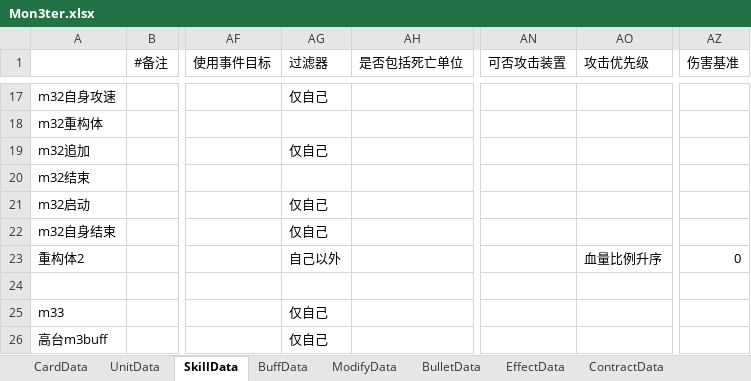
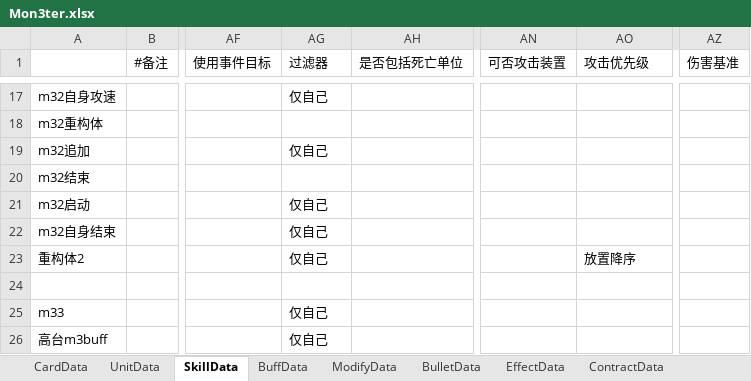
Before and after one commit to XR-857342619/ArkN, an Excel workbook: Excel/一方通行/Mon3ter.xlsx, sheet SkillData, drawn as a sheet; only a part is shown, gaps mark what is left out; values as stored, in another font and other column widths than the file's, no borders; the diff names each change by its address in the sheet, - before the commit and + after, or states it on an @@ line.

```diff
--- a/Excel/一方通行/Mon3ter.xlsx (sheet SkillData)
+++ b/Excel/一方通行/Mon3ter.xlsx (sheet SkillData)
-AG23 (过滤器): 自己以外
+AG23 (过滤器): 仅自己
-AO23 (攻击优先级): 血量比例升序
+AO23 (攻击优先级): 放置降序
-AZ23 (伤害基准): 0
+AZ23 (伤害基准): (empty)
```
Also changed, not shown: sheet UnitData, 5 other files.
